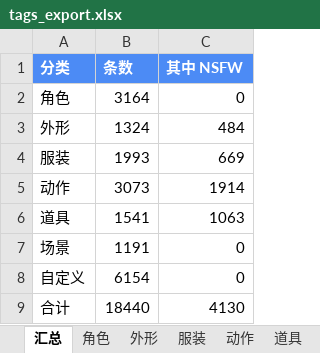
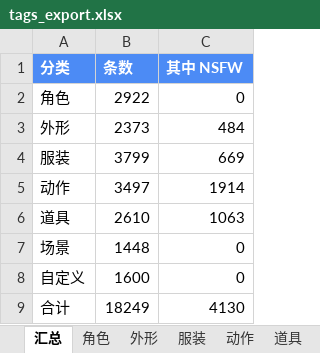
Before and after one commit to Overstar66/prompt-workbench, an Excel workbook: tags_export.xlsx, sheet 汇总, drawn as a sheet; values as stored, in another font and other column widths than the file's, no borders; the diff names each change by its address in the sheet, - before the commit and + after, or states it on an @@ line.

```diff
--- a/tags_export.xlsx (sheet 汇总)
+++ b/tags_export.xlsx (sheet 汇总)
-B2 (条数): 3164
+B2 (条数): 2922
-B3 (条数): 1324
+B3 (条数): 2373
-B4 (条数): 1993
+B4 (条数): 3799
-B5 (条数): 3073
+B5 (条数): 3497
-B6 (条数): 1541
+B6 (条数): 2610
-B7 (条数): 1191
+B7 (条数): 1448
-B8 (条数): 6154
+B8 (条数): 1600
-B9 (条数): 18440
+B9 (条数): 18249
```
Also changed, not shown: sheet 自定义, sheet 角色, sheet 服装, sheet 道具, sheet 外形, sheet 动作, 1 more sheet, 9 other files.
